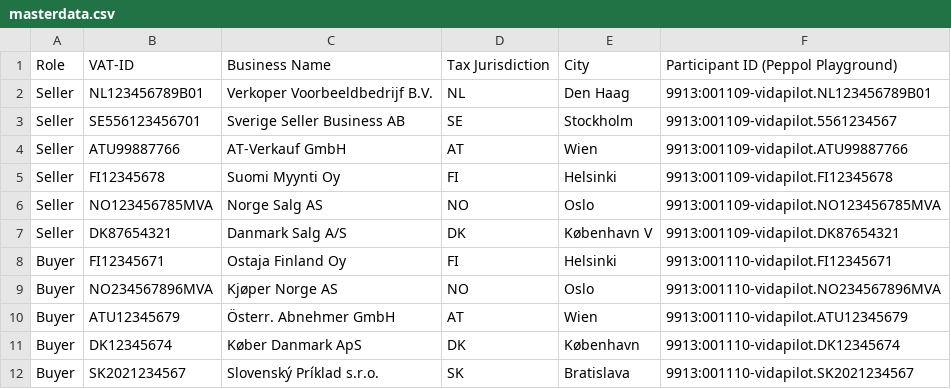
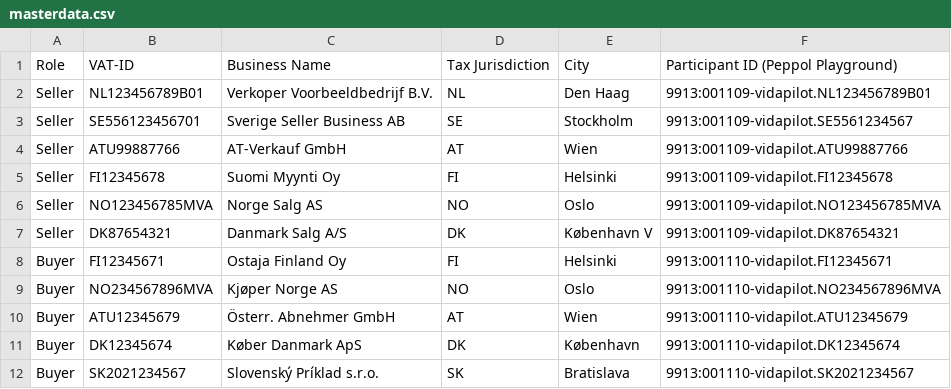
Before and after one commit to OpenPEPPOL/vida-pilot-testing, a CSV file: masterdata.csv, drawn as a sheet.

```diff
--- a/masterdata.csv
+++ b/masterdata.csv
@@ -2,3 +2,3 @@ Role,VAT-ID,Business Name,Tax Jurisdiction,City,Participant ID (Peppol Playgroun
 Seller,NL123456789B01,Verkoper Voorbeeldbedrijf B.V.,NL,Den Haag,9913:001109-vidapilot.NL123456789B01
-Seller,SE556123456701,Sverige Seller Business AB,SE,Stockholm,9913:001109-vidapilot.5561234567
+Seller,SE556123456701,Sverige Seller Business AB,SE,Stockholm,9913:001109-vidapilot.SE5561234567
 Seller,ATU99887766,AT-Verkauf GmbH,AT,Wien,9913:001109-vidapilot.ATU99887766
```
Also changed, not shown: 11 other files.
